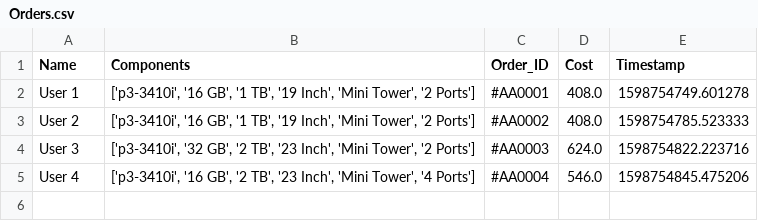
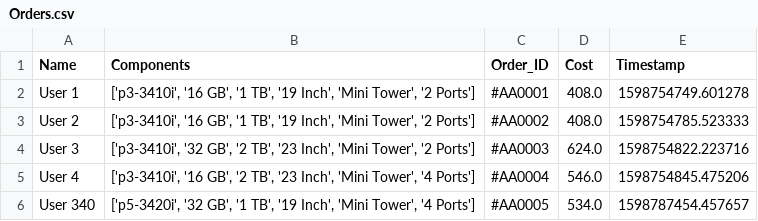
Before and after one commit to Fusioncore21/School_Work, a CSV file: ShopSystem/Orders.csv, drawn as a sheet; the diff names each change by its address in the sheet, - before the commit and + after, or states it on an @@ line.

```diff
--- a/ShopSystem/Orders.csv
+++ b/ShopSystem/Orders.csv
+row 6: User 340 | ['p5-3420i', '32 GB', '1 TB', '19 Inch', 'Mini Tower', '4 Ports'] | #AA0005 | 534.0 | 1598787454.457657
```
Also changed, not shown: 2 other files.
